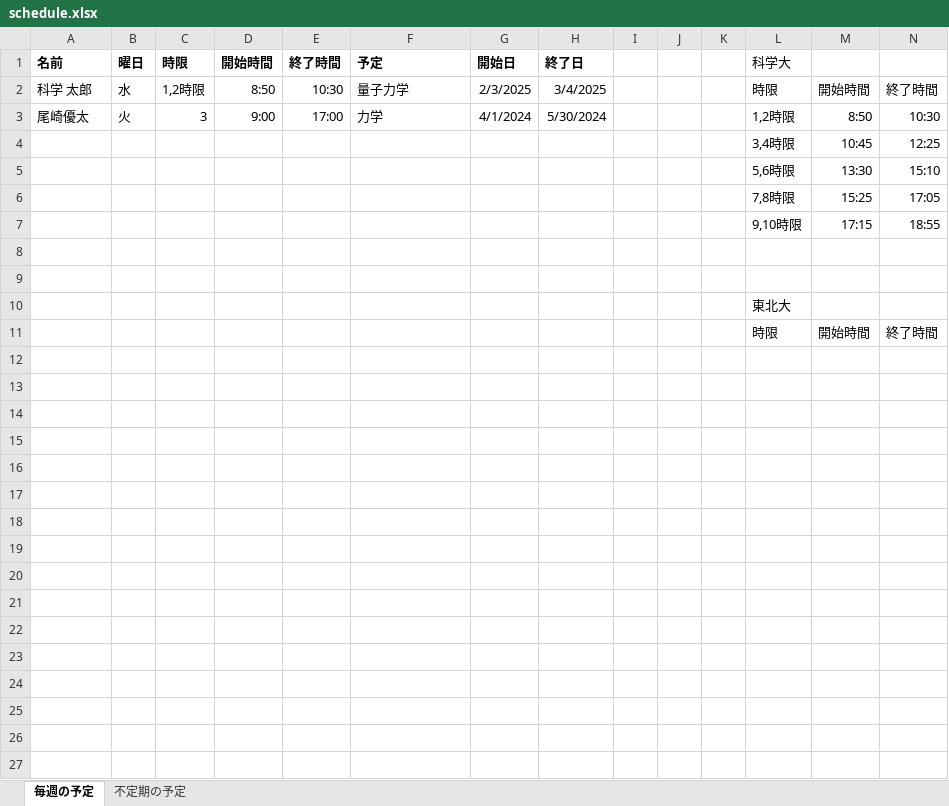
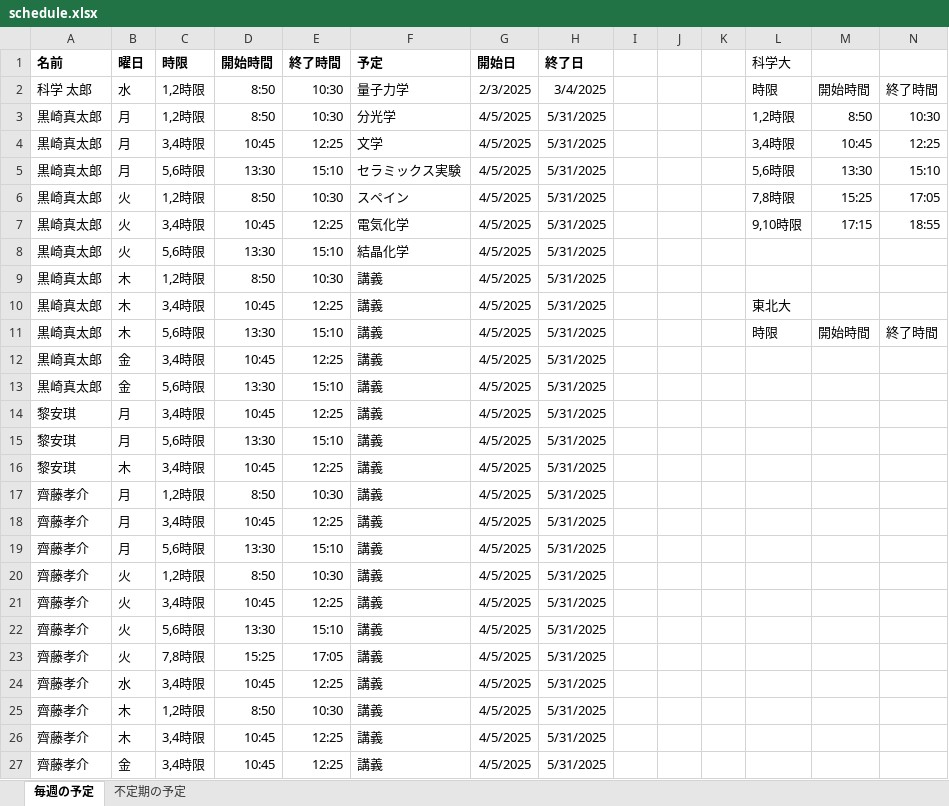
Before and after one commit to 02ak1/attendance-system, an Excel workbook: schedule.xlsx, sheet 毎週の予定, drawn as a sheet; only a part is shown; values as stored, in another font and other column widths than the file's, no borders; removed rows and columns are numbered as before the commit, all else as after; the diff covers the shown part only; the diff names each change by its address in the sheet, - before the commit and + after, or states it on an @@ line.

```diff
--- a/schedule.xlsx (sheet 毎週の予定)
+++ b/schedule.xlsx (sheet 毎週の予定)
-row 3: 尾崎優太 | 火 | 3 | 9:00 | 17:00 | 力学 | 4/1/2024 | 5/30/2024 |  |  |  | 1,2時限 | 8:50 | 10:30
-row 4:  |  |  |  |  |  |  |  |  |  |  | 3,4時限 | 10:45 | 12:25
-row 5:  |  |  |  |  |  |  |  |  |  |  | 5,6時限 | 13:30 | 15:10
-row 6:  |  |  |  |  |  |  |  |  |  |  | 7,8時限 | 15:25 | 17:05
-row 7:  |  |  |  |  |  |  |  |  |  |  | 9,10時限 | 17:15 | 18:55
-row 3: (empty)
+row 3: 黒崎真太郎 | 月 | 1,2時限 | 8:50 | 10:30 | 分光学 | 4/5/2025 | 5/31/2025 |  |  |  | 1,2時限 | 8:50 | 10:30
-row 4: (empty)
+row 4: 黒崎真太郎 | 月 | 3,4時限 | 10:45 | 12:25 | 文学 | 4/5/2025 | 5/31/2025 |  |  |  | 3,4時限 | 10:45 | 12:25
-row 10:  |  |  |  |  |  |  |  |  |  |  | 東北大
-row 11:  |  |  |  |  |  |  |  |  |  |  | 時限 | 開始時間 | 終了時間
+row 5: 黒崎真太郎 | 月 | 5,6時限 | 13:30 | 15:10 | セラミックス実験 | 4/5/2025 | 5/31/2025 |  |  |  | 5,6時限 | 13:30 | 15:10
+row 6: 黒崎真太郎 | 火 | 1,2時限 | 8:50 | 10:30 | スペイン | 4/5/2025 | 5/31/2025 |  |  |  | 7,8時限 | 15:25 | 17:05
+row 7: 黒崎真太郎 | 火 | 3,4時限 | 10:45 | 12:25 | 電気化学 | 4/5/2025 | 5/31/2025 |  |  |  | 9,10時限 | 17:15 | 18:55
+row 8: 黒崎真太郎 | 火 | 5,6時限 | 13:30 | 15:10 | 結晶化学 | 4/5/2025 | 5/31/2025
+row 9: 黒崎真太郎 | 木 | 1,2時限 | 8:50 | 10:30 | 講義 | 4/5/2025 | 5/31/2025
+row 10: 黒崎真太郎 | 木 | 3,4時限 | 10:45 | 12:25 | 講義 | 4/5/2025 | 5/31/2025 |  |  |  | 東北大
+row 11: 黒崎真太郎 | 木 | 5,6時限 | 13:30 | 15:10 | 講義 | 4/5/2025 | 5/31/2025 |  |  |  | 時限 | 開始時間 | 終了時間
+row 12: 黒崎真太郎 | 金 | 3,4時限 | 10:45 | 12:25 | 講義 | 4/5/2025 | 5/31/2025
+row 13: 黒崎真太郎 | 金 | 5,6時限 | 13:30 | 15:10 | 講義 | 4/5/2025 | 5/31/2025
+row 14: 黎安琪 | 月 | 3,4時限 | 10:45 | 12:25 | 講義 | 4/5/2025 | 5/31/2025
+row 15: 黎安琪 | 月 | 5,6時限 | 13:30 | 15:10 | 講義 | 4/5/2025 | 5/31/2025
+row 16: 黎安琪 | 木 | 3,4時限 | 10:45 | 12:25 | 講義 | 4/5/2025 | 5/31/2025
+row 17: 齊藤孝介 | 月 | 1,2時限 | 8:50 | 10:30 | 講義 | 4/5/2025 | 5/31/2025
+row 18: 齊藤孝介 | 月 | 3,4時限 | 10:45 | 12:25 | 講義 | 4/5/2025 | 5/31/2025
+row 19: 齊藤孝介 | 月 | 5,6時限 | 13:30 | 15:10 | 講義 | 4/5/2025 | 5/31/2025
+row 20: 齊藤孝介 | 火 | 1,2時限 | 8:50 | 10:30 | 講義 | 4/5/2025 | 5/31/2025
+row 21: 齊藤孝介 | 火 | 3,4時限 | 10:45 | 12:25 | 講義 | 4/5/2025 | 5/31/2025
+row 22: 齊藤孝介 | 火 | 5,6時限 | 13:30 | 15:10 | 講義 | 4/5/2025 | 5/31/2025
+row 23: 齊藤孝介 | 火 | 7,8時限 | 15:25 | 17:05 | 講義 | 4/5/2025 | 5/31/2025
+row 24: 齊藤孝介 | 水 | 3,4時限 | 10:45 | 12:25 | 講義 | 4/5/2025 | 5/31/2025
+row 25: 齊藤孝介 | 木 | 1,2時限 | 8:50 | 10:30 | 講義 | 4/5/2025 | 5/31/2025
+row 26: 齊藤孝介 | 木 | 3,4時限 | 10:45 | 12:25 | 講義 | 4/5/2025 | 5/31/2025
+row 27: 齊藤孝介 | 金 | 3,4時限 | 10:45 | 12:25 | 講義 | 4/5/2025 | 5/31/2025
```
Also changed, not shown: 2 added rows elsewhere in this sheet, 1 other file.
